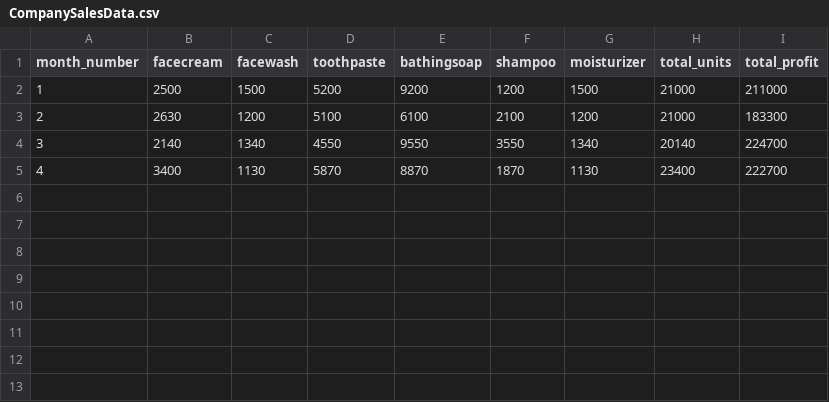
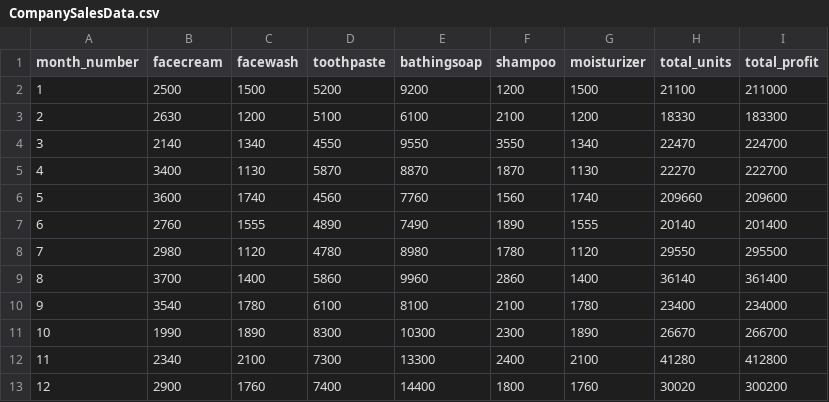
Before and after one commit to Alanthomas-2209/DATA-SCIENCE-LAB, a CSV file: CO1/NumPy, Matplotlib Questions/CompanySalesData.csv, drawn as a sheet.

Commit message:
nothing

```diff
--- a/CO1/NumPy, Matplotlib Questions/CompanySalesData.csv
+++ b/CO1/NumPy, Matplotlib Questions/CompanySalesData.csv
@@ -1,5 +1,13 @@
 month_number,facecream,facewash,toothpaste,bathingsoap,shampoo,moisturizer,total_units,total_profit
-1,2500,1500,5200,9200,1200,1500,21000,211000
-2,2630,1200,5100,6100,2100,1200,21000,183300
-3,2140,1340,4550,9550,3550,1340,20140,224700
-4,3400,1130,5870,8870,1870,1130,23400,222700
+1,2500,1500,5200,9200,1200,1500,21100,211000
+2,2630,1200,5100,6100,2100,1200,18330,183300
+3,2140,1340,4550,9550,3550,1340,22470,224700
+4,3400,1130,5870,8870,1870,1130,22270,222700
+5,3600,1740,4560,7760,1560,1740,209660,209600
+6,2760,1555,4890,7490,1890,1555,20140,201400
+7,2980,1120,4780,8980,1780,1120,29550,295500
+8,3700,1400,5860,9960,2860,1400,36140,361400
+9,3540,1780,6100,8100,2100,1780,23400,234000
+10,1990,1890,8300,10300,2300,1890,26670,266700
+11,2340,2100,7300,13300,2400,2100,41280,412800
+12,2900,1760,7400,14400,1800,1760,30020,300200
```
